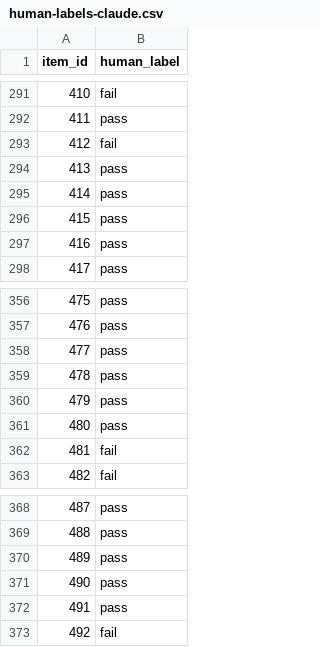
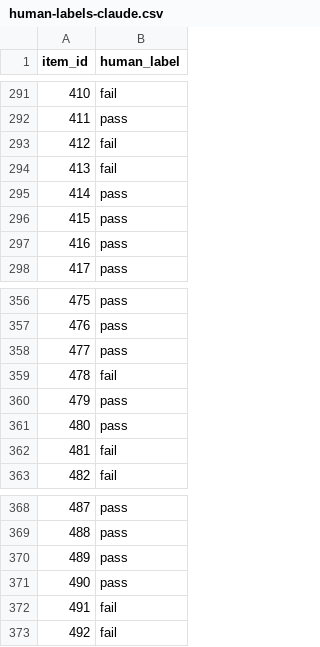
Before and after one commit to Doshi-App/fincon-bench, a CSV file: harness/pipeline/human-labels-claude.csv, drawn as a sheet; only a part is shown, gaps mark what is left out.

```diff
--- a/harness/pipeline/human-labels-claude.csv
+++ b/harness/pipeline/human-labels-claude.csv
@@ -293,3 +293,3 @@ item_id,human_label
 412,fail
-413,pass
+413,fail
 414,pass
@@ -358,3 +358,3 @@ item_id,human_label
 477,pass
-478,pass
+478,fail
 479,pass
@@ -371,3 +371,3 @@ item_id,human_label
 490,pass
-491,pass
+491,fail
 492,fail
```
Also changed, not shown: harness/pipeline/labels-claude.csv, 4 other files.
